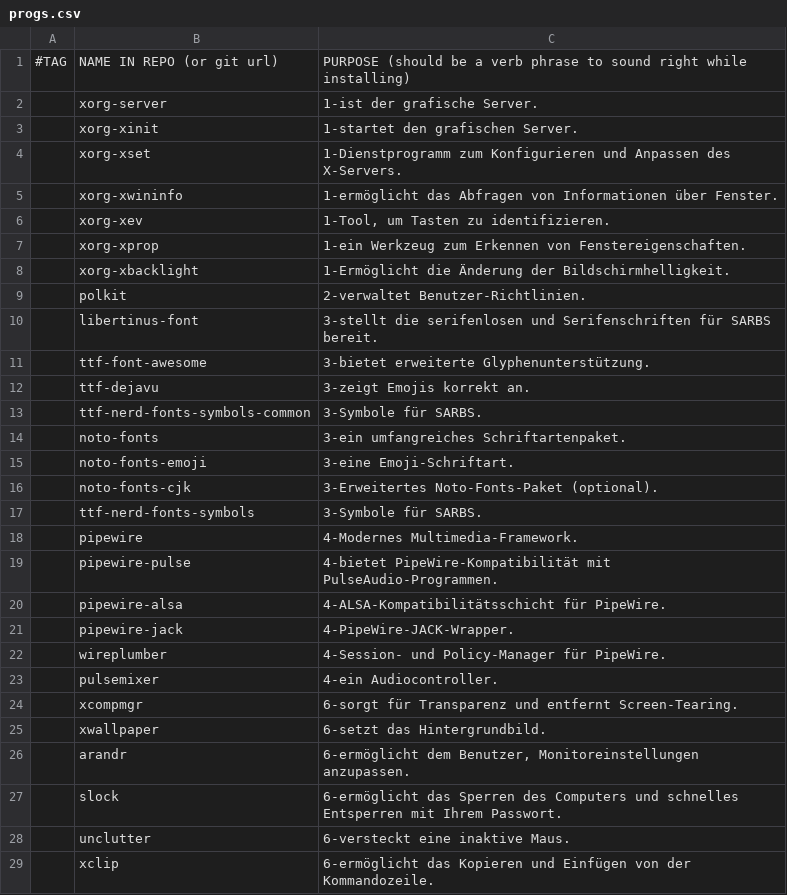
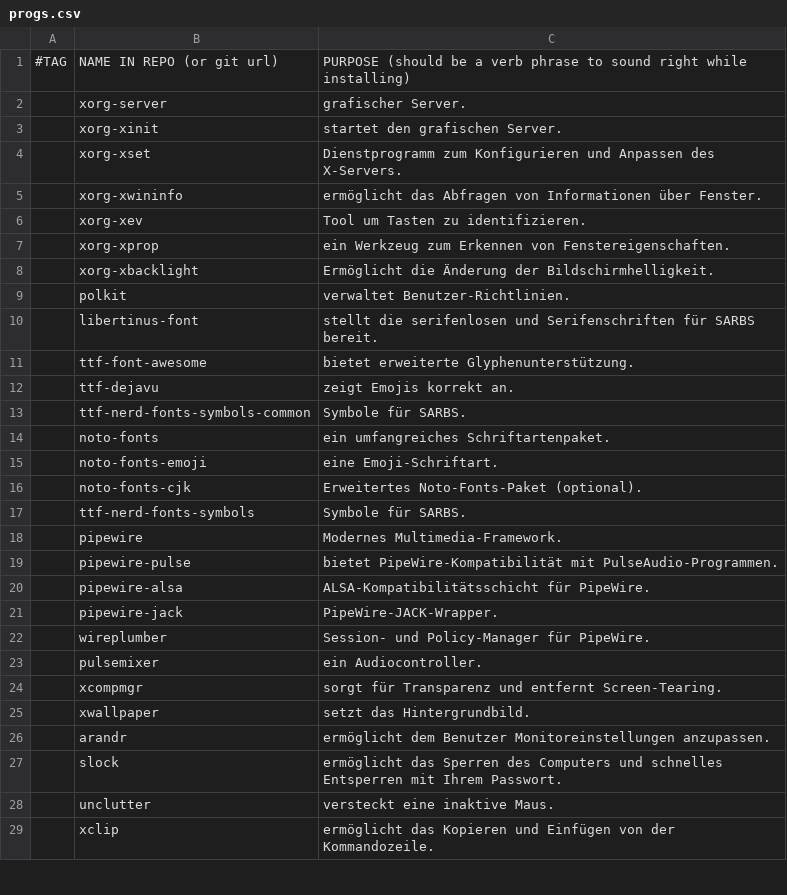
Before and after one commit to legymhueck/SARBS, a CSV file: progs.csv, drawn as a sheet; only a part is shown; the diff covers the shown part only.

```diff
--- a/progs.csv
+++ b/progs.csv
@@ -1,29 +1,29 @@
 #TAG,NAME IN REPO (or git url),PURPOSE (should be a verb phrase to sound right while installing)
-,xorg-server,"1-ist der grafische Server."
-,xorg-xinit,"1-startet den grafischen Server."
-,xorg-xset,"1-Dienstprogramm zum Konfigurieren und Anpassen des X-Servers."
-,xorg-xwininfo,"1-ermöglicht das Abfragen von Informationen über Fenster."
-,xorg-xev,"1-Tool, um Tasten zu identifizieren."
-,xorg-xprop,"1-ein Werkzeug zum Erkennen von Fenstereigenschaften."
-,xorg-xbacklight,"1-Ermöglicht die Änderung der Bildschirmhelligkeit."
-,polkit,"2-verwaltet Benutzer-Richtlinien."
-,libertinus-font,"3-stellt die serifenlosen und Serifenschriften für SARBS bereit."
-,ttf-font-awesome,"3-bietet erweiterte Glyphenunterstützung."
-,ttf-dejavu,"3-zeigt Emojis korrekt an."
-,ttf-nerd-fonts-symbols-common,"3-Symbole für SARBS."
-,noto-fonts,"3-ein umfangreiches Schriftartenpaket."
-,noto-fonts-emoji,"3-eine Emoji-Schriftart."
-,noto-fonts-cjk,"3-Erweitertes Noto-Fonts-Paket (optional)."
-,ttf-nerd-fonts-symbols,"3-Symbole für SARBS."
-,pipewire,"4-Modernes Multimedia-Framework."
-,pipewire-pulse,"4-bietet PipeWire-Kompatibilität mit PulseAudio-Programmen."
-,pipewire-alsa,"4-ALSA-Kompatibilitätsschicht für PipeWire."
-,pipewire-jack,"4-PipeWire-JACK-Wrapper."
-,wireplumber,"4-Session- und Policy-Manager für PipeWire."
-,pulsemixer,"4-ein Audiocontroller."
-,xcompmgr,"6-sorgt für Transparenz und entfernt Screen-Tearing."
-,xwallpaper,"6-setzt das Hintergrundbild."
-,arandr,"6-ermöglicht dem Benutzer, Monitoreinstellungen anzupassen."
-,slock,"6-ermöglicht das Sperren des Computers und schnelles Entsperren mit Ihrem Passwort."
-,unclutter,"6-versteckt eine inaktive Maus."
-,xclip,"6-ermöglicht das Kopieren und Einfügen von der Kommandozeile."
+,xorg-server,"grafischer Server."
+,xorg-xinit,"startet den grafischen Server."
+,xorg-xset,"Dienstprogramm zum Konfigurieren und Anpassen des X-Servers."
+,xorg-xwininfo,"ermöglicht das Abfragen von Informationen über Fenster."
+,xorg-xev,"Tool um Tasten zu identifizieren."
+,xorg-xprop,"ein Werkzeug zum Erkennen von Fenstereigenschaften."
+,xorg-xbacklight,"Ermöglicht die Änderung der Bildschirmhelligkeit."
+,polkit,"verwaltet Benutzer-Richtlinien."
+,libertinus-font,"stellt die serifenlosen und Serifenschriften für SARBS bereit."
+,ttf-font-awesome,"bietet erweiterte Glyphenunterstützung."
+,ttf-dejavu,"zeigt Emojis korrekt an."
+,ttf-nerd-fonts-symbols-common,"Symbole für SARBS."
+,noto-fonts,"ein umfangreiches Schriftartenpaket."
+,noto-fonts-emoji,"eine Emoji-Schriftart."
+,noto-fonts-cjk,"Erweitertes Noto-Fonts-Paket (optional)."
+,ttf-nerd-fonts-symbols,"Symbole für SARBS."
+,pipewire,"Modernes Multimedia-Framework."
+,pipewire-pulse,"bietet PipeWire-Kompatibilität mit PulseAudio-Programmen."
+,pipewire-alsa,"ALSA-Kompatibilitätsschicht für PipeWire."
+,pipewire-jack,"PipeWire-JACK-Wrapper."
+,wireplumber,"Session- und Policy-Manager für PipeWire."
+,pulsemixer,"ein Audiocontroller."
+,xcompmgr,"sorgt für Transparenz und entfernt Screen-Tearing."
+,xwallpaper,"setzt das Hintergrundbild."
+,arandr,"ermöglicht dem Benutzer Monitoreinstellungen anzupassen."
+,slock,"ermöglicht das Sperren des Computers und schnelles Entsperren mit Ihrem Passwort."
+,unclutter,"versteckt eine inaktive Maus."
+,xclip,"ermöglicht das Kopieren und Einfügen von der Kommandozeile."
```
Also changed, not shown: 88 edited cells elsewhere in this file, 1 other file.
